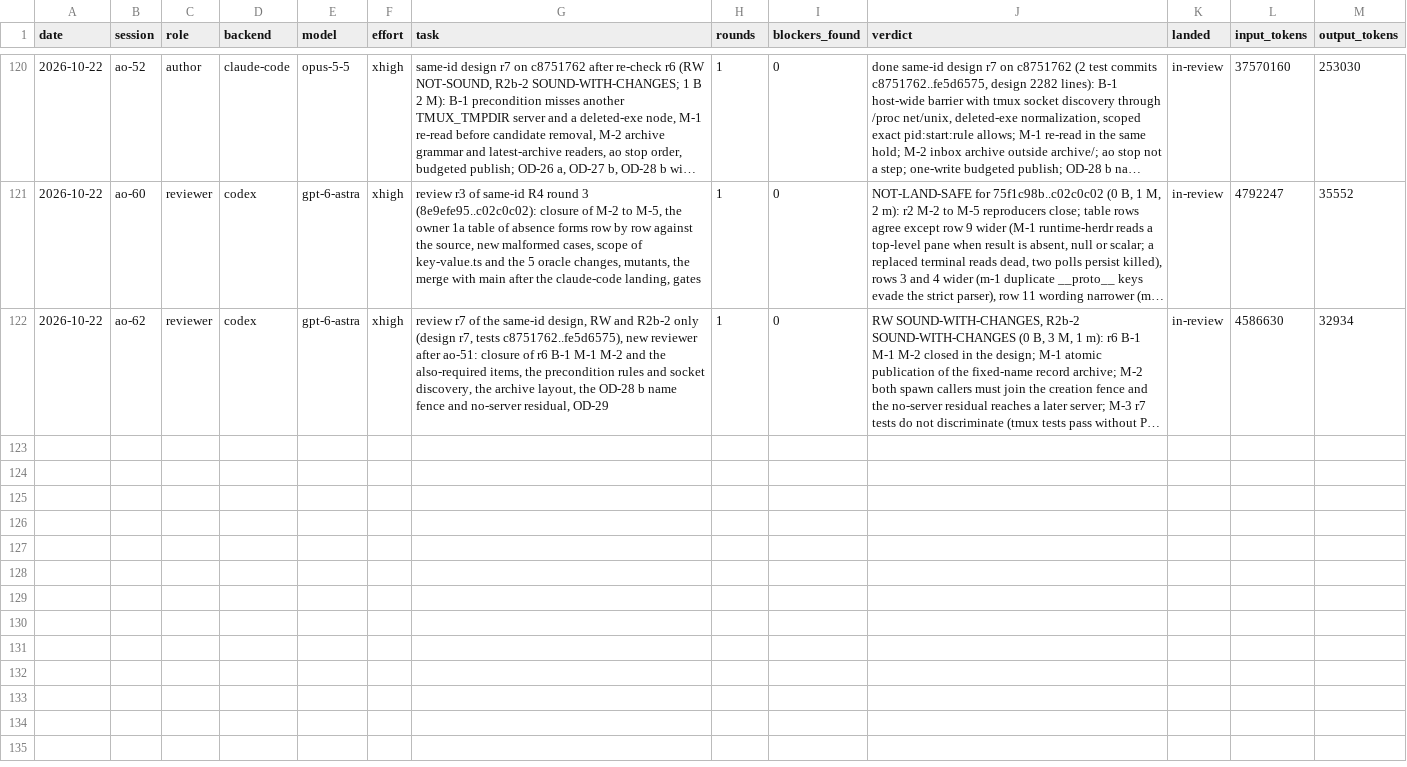
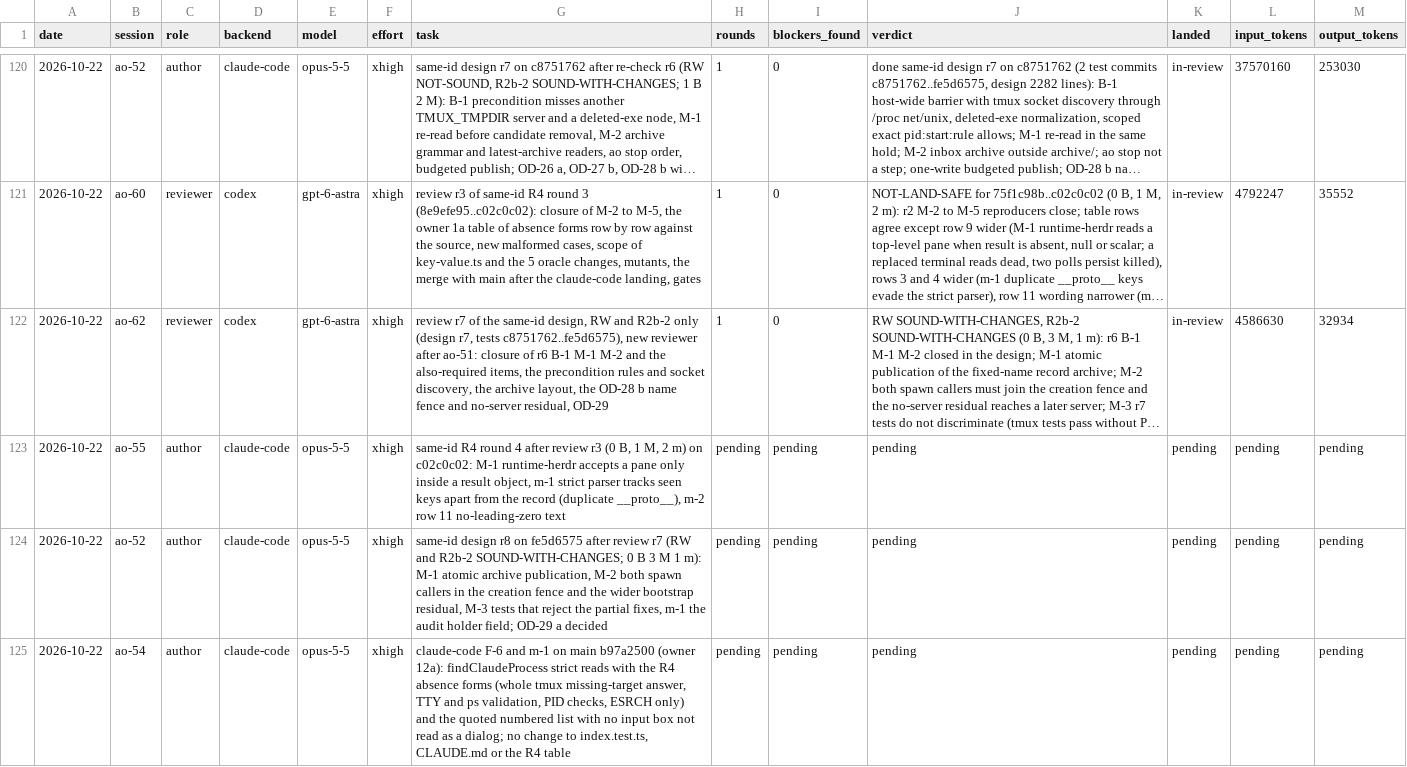
Before and after one commit to taisung/agent-orchestrator, a CSV file: development/artifacts/model_router_log/log.csv, drawn as a sheet; only a part is shown, gaps mark what is left out; long unchanged cells end in …; the diff names each change by its address in the sheet, - before the commit and + after, or states it on an @@ line.

Commit message:
docs(development): record the push and the dispatch of R4 round 4, design r8 and F-6

```diff
--- a/development/artifacts/model_router_log/log.csv
+++ b/development/artifacts/model_router_log/log.csv
+row 123: 2026-10-22 | ao-55 | author | claude-code | opus-5-5 | xhigh | same-id R4 round 4 after review r3 (0 B, 1 M, 2 m) on c02c0c02: M-1 runtime-herdr accepts a pane only inside a result object, m-1 strict parser tracks seen keys apart from the record (duplicate __proto__), m-2 row 11 no-leading-zero text | pending | pending | pending | pending | pending | pending
+row 124: 2026-10-22 | ao-52 | author | claude-code | opus-5-5 | xhigh | same-id design r8 on fe5d6575 after review r7 (RW and R2b-2 SOUND-WITH-CHANGES; 0 B 3 M 1 m): M-1 atomic archive publication, M-2 both spawn callers in the creation fence and the wider bootstrap residual, M-3 tests that reject the partial fixes, m-1 the audit holder field; OD-29 a decided | pending | pending | pending | pending | pending | pending
+row 125: 2026-10-22 | ao-54 | author | claude-code | opus-5-5 | xhigh | claude-code F-6 and m-1 on main b97a2500 (owner 12a): findClaudeProcess strict reads with the R4 absence forms (whole tmux missing-target answer, TTY and ps validation, PID checks, ESRCH only) and the quoted numbered list with no input box not read as a dialog; no change to index.test.ts, CLAUDE.md or the R4 table | pending | pending | pending | pending | pending | pending
```
Also changed, not shown: 1 other file.
